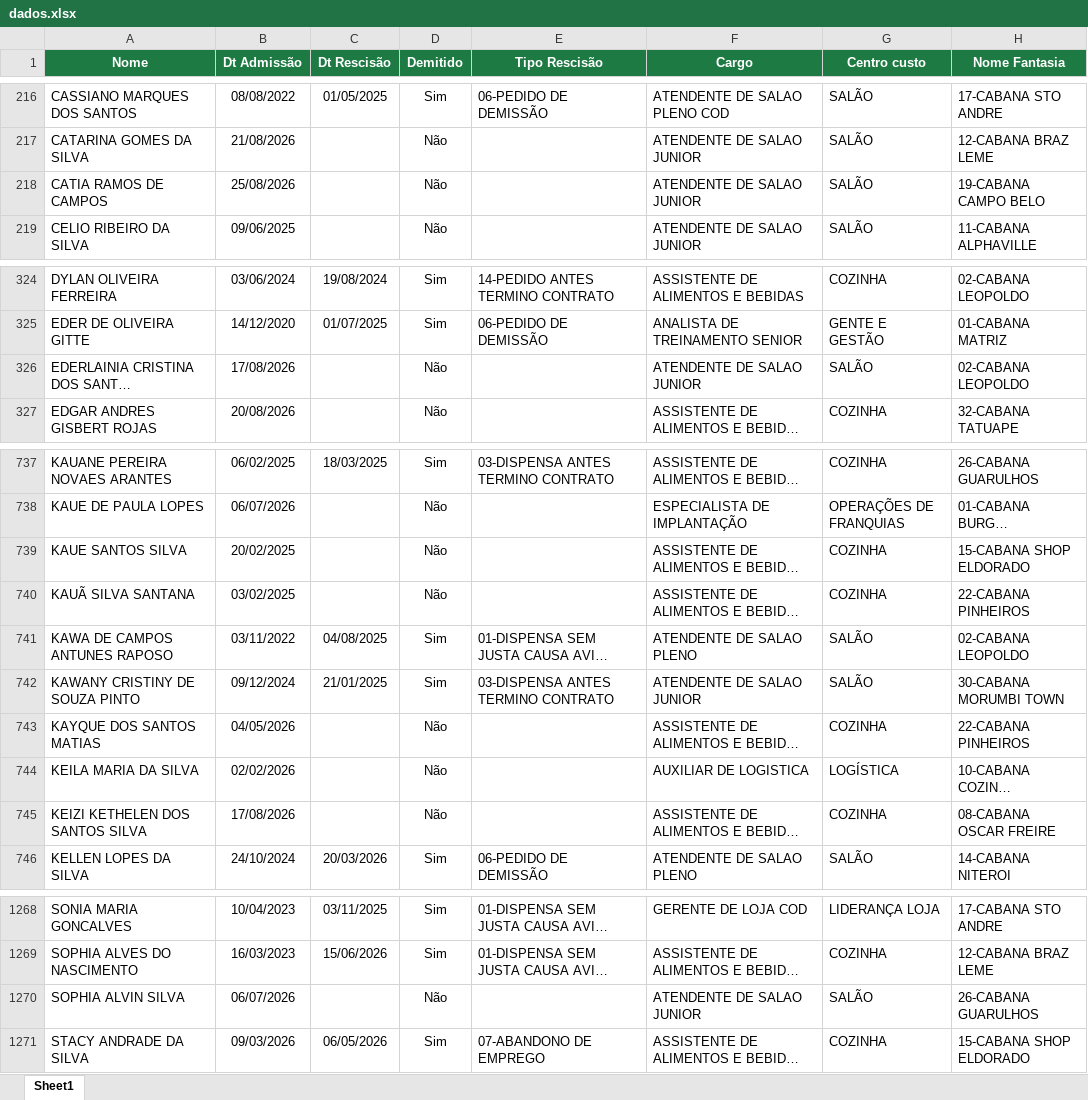
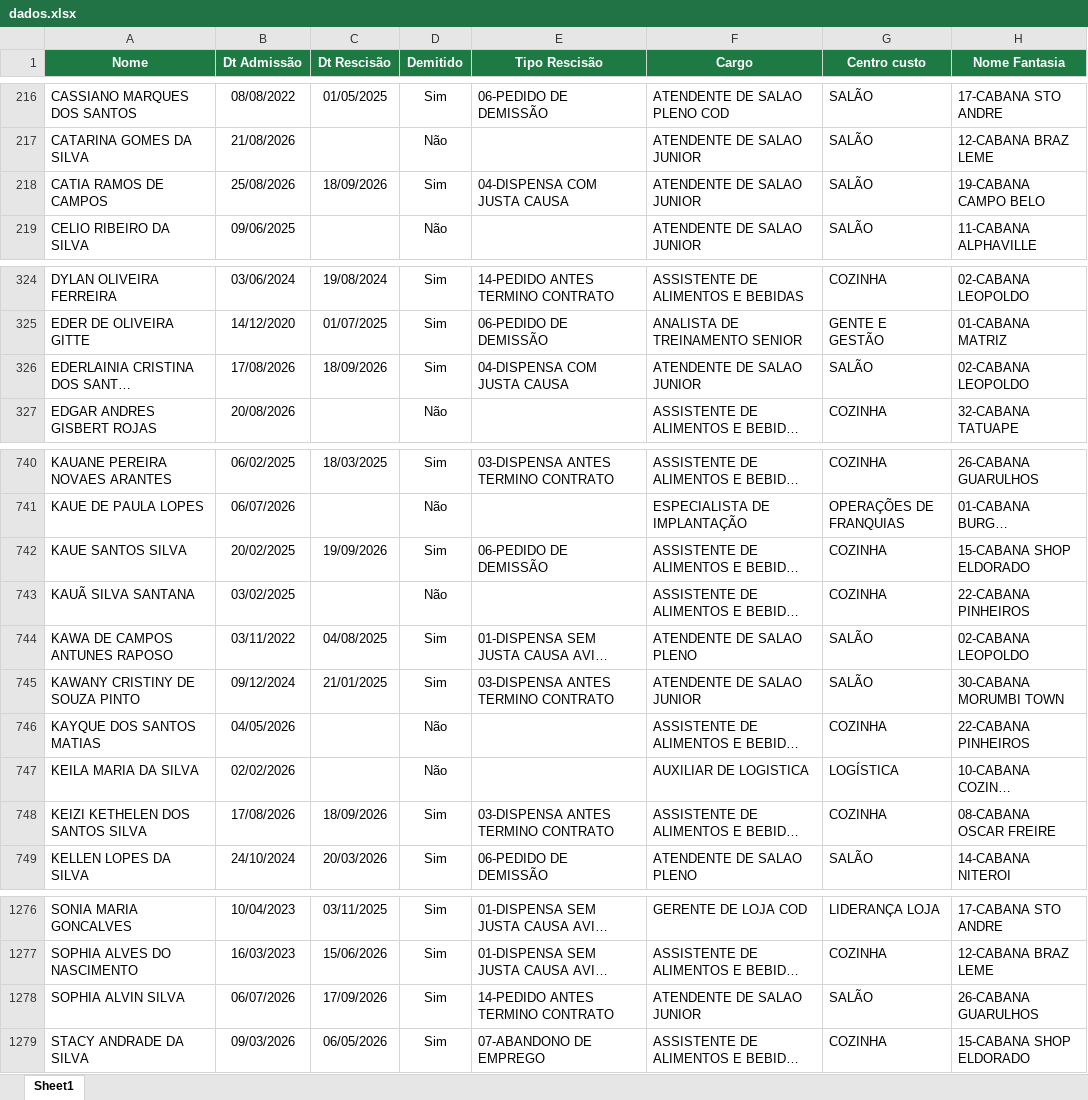
Before and after one commit to Eduardocurti/headcount, an Excel workbook: data/dados.xlsx, sheet Sheet1, drawn as a sheet; only a part is shown, gaps mark what is left out; long unchanged cells end in …; values as stored, in another font and other column widths than the file's, no borders; addresses are those after the commit; the diff covers the shown part only; the diff names each change by its address in the sheet, - before the commit and + after, or states it on an @@ line.

```diff
--- a/data/dados.xlsx (sheet Sheet1)
+++ b/data/dados.xlsx (sheet Sheet1)
-C218 (Dt Rescisão): (empty)
+C218 (Dt Rescisão): 18/09/2026
-D218 (Demitido): Não
+D218 (Demitido): Sim
-E218 (Tipo Rescisão): (empty)
+E218 (Tipo Rescisão): 04-DISPENSA COM JUSTA CAUSA
-C326 (Dt Rescisão): (empty)
+C326 (Dt Rescisão): 18/09/2026
-D326 (Demitido): Não
+D326 (Demitido): Sim
-E326 (Tipo Rescisão): (empty)
+E326 (Tipo Rescisão): 04-DISPENSA COM JUSTA CAUSA
-C742 (Dt Rescisão): (empty)
+C742 (Dt Rescisão): 19/09/2026
-D742 (Demitido): Não
+D742 (Demitido): Sim
-E742 (Tipo Rescisão): (empty)
+E742 (Tipo Rescisão): 06-PEDIDO DE DEMISSÃO
-C748 (Dt Rescisão): (empty)
+C748 (Dt Rescisão): 18/09/2026
-D748 (Demitido): Não
+D748 (Demitido): Sim
-E748 (Tipo Rescisão): (empty)
+E748 (Tipo Rescisão): 03-DISPENSA ANTES TERMINO CONTRATO
-C1278 (Dt Rescisão): (empty)
+C1278 (Dt Rescisão): 17/09/2026
-D1278 (Demitido): Não
+D1278 (Demitido): Sim
-E1278 (Tipo Rescisão): (empty)
+E1278 (Tipo Rescisão): 14-PEDIDO ANTES TERMINO CONTRATO
```
Also changed, not shown: 10 added rows and 3 edited cells elsewhere in this sheet.
